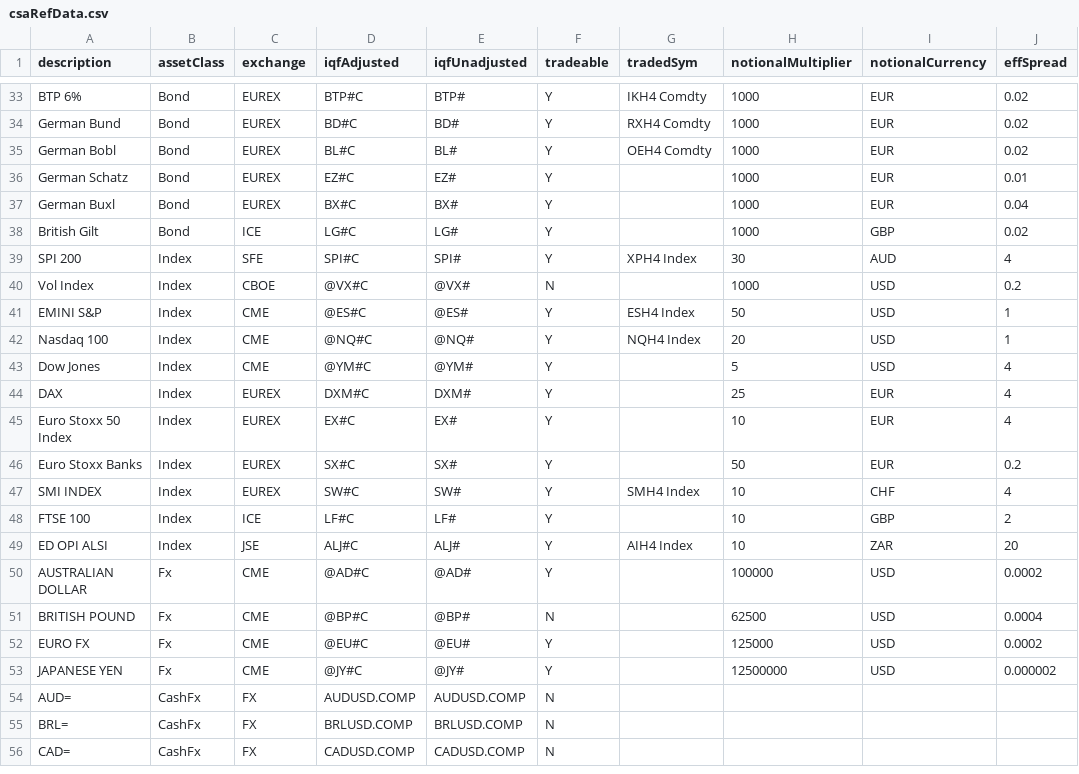
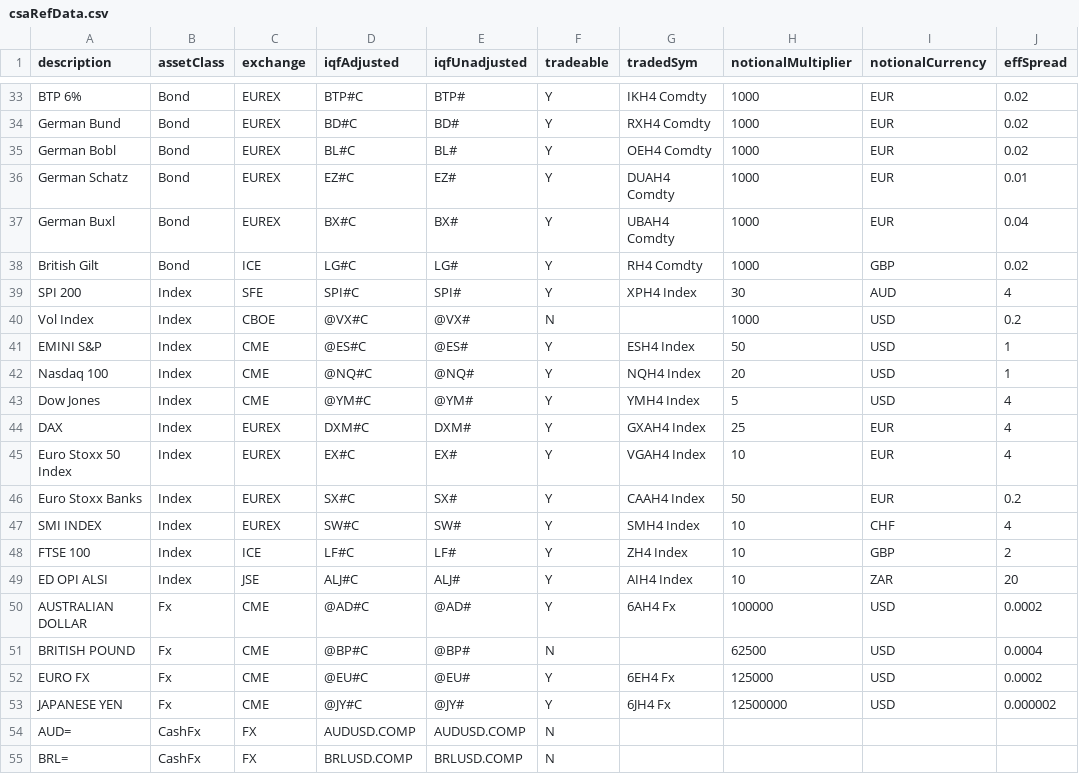
Before and after one commit to Matthew-Ramanah/csaProd, a CSV file: csaRefData.csv, drawn as a sheet; only a part is shown, gaps mark what is left out; the shorter side is filled out with more unchanged rows; the diff covers the shown part only; the diff names each change by its address in the sheet, - before the commit and + after, or states it on an @@ line.

```diff
--- a/csaRefData.csv
+++ b/csaRefData.csv
-G36 (tradedSym): (empty)
+G36 (tradedSym): DUAH4 Comdty
-G37 (tradedSym): (empty)
+G37 (tradedSym): UBAH4 Comdty
-G38 (tradedSym): (empty)
+G38 (tradedSym): RH4 Comdty
-G43 (tradedSym): (empty)
+G43 (tradedSym): YMH4 Index
-G44 (tradedSym): (empty)
+G44 (tradedSym): GXAH4 Index
-G45 (tradedSym): (empty)
+G45 (tradedSym): VGAH4 Index
-G46 (tradedSym): (empty)
+G46 (tradedSym): CAAH4 Index
-G48 (tradedSym): (empty)
+G48 (tradedSym): ZH4 Index
-G50 (tradedSym): (empty)
+G50 (tradedSym): 6AH4 Fx
-G52 (tradedSym): (empty)
+G52 (tradedSym): 6EH4 Fx
-G53 (tradedSym): (empty)
+G53 (tradedSym): 6JH4 Fx
```
Also changed, not shown: 15 edited cells elsewhere in this file.
